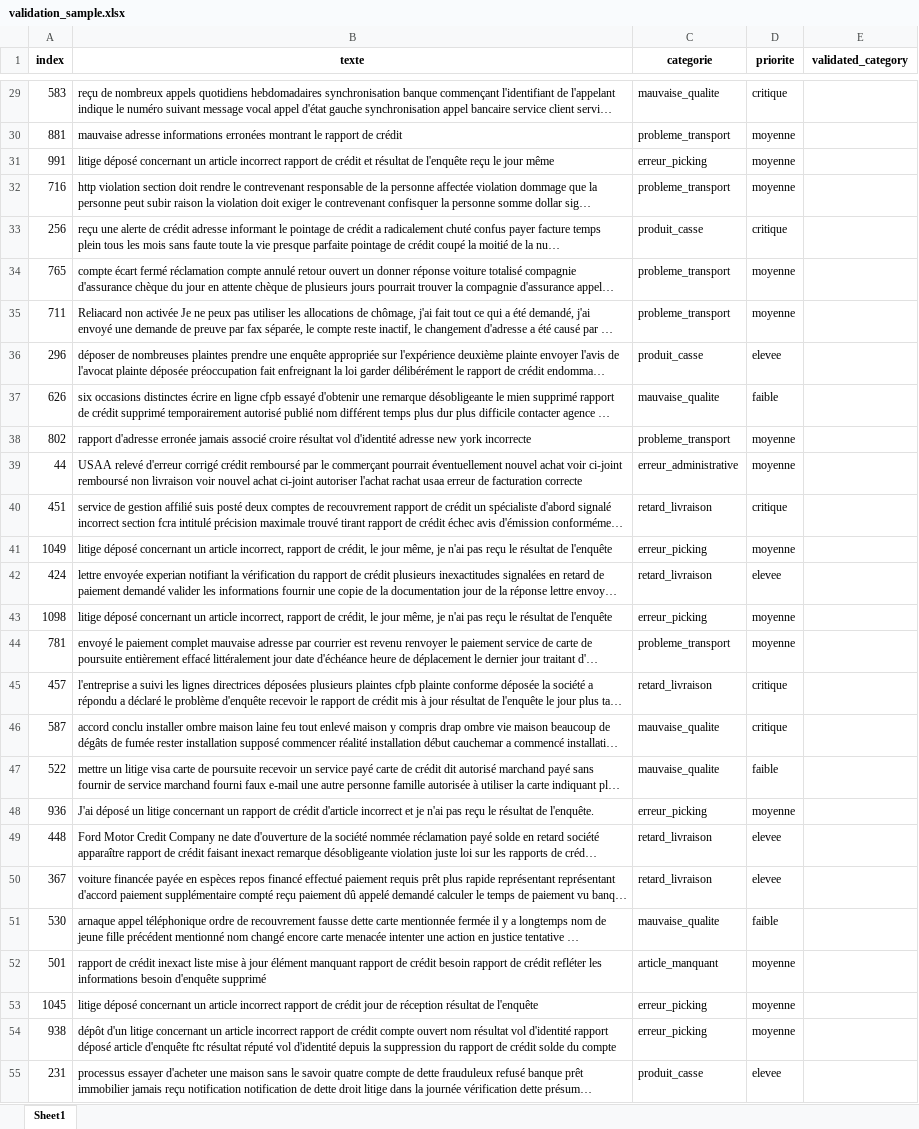
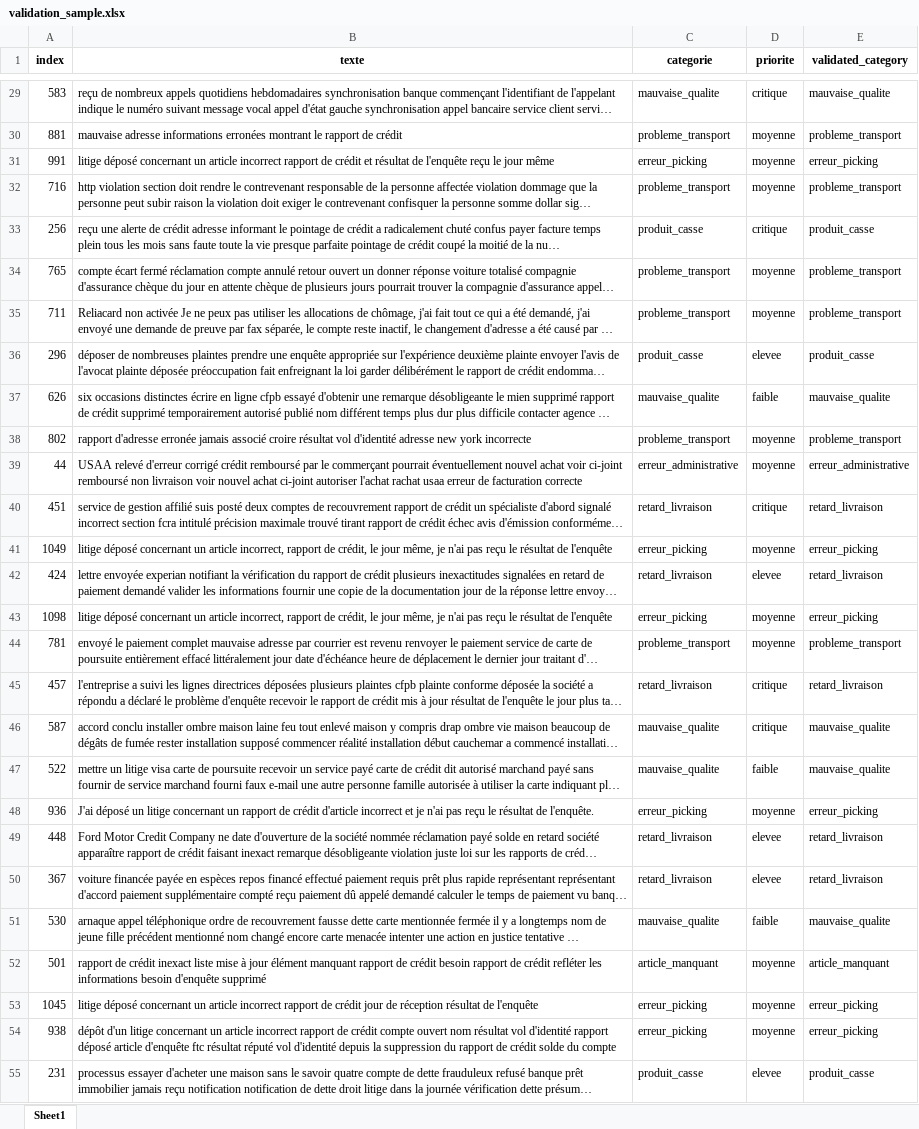
Before and after one commit to khaoula-elkadiri/PFA_Reclamations, an Excel workbook: ai-service/data/processed/validation_sample.xlsx, sheet Sheet1, drawn as a sheet; only a part is shown, gaps mark what is left out; long unchanged cells end in …; values as stored, in another font and other column widths than the file's, no borders; the diff covers the shown part only; the diff names each change by its address in the sheet, - before the commit and + after, or states it on an @@ line.

```diff
--- a/ai-service/data/processed/validation_sample.xlsx (sheet Sheet1)
+++ b/ai-service/data/processed/validation_sample.xlsx (sheet Sheet1)
-E29 (validated_category): (empty)
+E29 (validated_category): mauvaise_qualite
-E30 (validated_category): (empty)
+E30 (validated_category): probleme_transport
-E31 (validated_category): (empty)
+E31 (validated_category): erreur_picking
-E32 (validated_category): (empty)
+E32 (validated_category): probleme_transport
-E33 (validated_category): (empty)
+E33 (validated_category): produit_casse
-E34:E35 (validated_category): (empty)
+E34:E35 (validated_category): probleme_transport
-E36 (validated_category): (empty)
+E36 (validated_category): produit_casse
-E37 (validated_category): (empty)
+E37 (validated_category): mauvaise_qualite
-E38 (validated_category): (empty)
+E38 (validated_category): probleme_transport
-E39 (validated_category): (empty)
+E39 (validated_category): erreur_administrative
-E40 (validated_category): (empty)
+E40 (validated_category): retard_livraison
-E41 (validated_category): (empty)
+E41 (validated_category): erreur_picking
-E42 (validated_category): (empty)
+E42 (validated_category): retard_livraison
-E43 (validated_category): (empty)
+E43 (validated_category): erreur_picking
-E44 (validated_category): (empty)
+E44 (validated_category): probleme_transport
-E45 (validated_category): (empty)
+E45 (validated_category): retard_livraison
-E46:E47 (validated_category): (empty)
+E46:E47 (validated_category): mauvaise_qualite
-E48 (validated_category): (empty)
+E48 (validated_category): erreur_picking
-E49:E50 (validated_category): (empty)
+E49:E50 (validated_category): retard_livraison
-E51 (validated_category): (empty)
+E51 (validated_category): mauvaise_qualite
-E52 (validated_category): (empty)
+E52 (validated_category): article_manquant
-E53:E54 (validated_category): (empty)
+E53:E54 (validated_category): erreur_picking
-E55 (validated_category): (empty)
+E55 (validated_category): produit_casse
```
Also changed, not shown: 73 edited cells elsewhere in this sheet, 24 other files.
